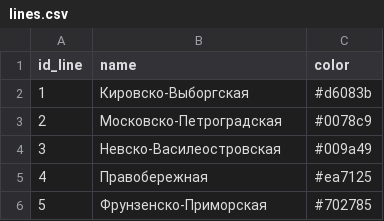
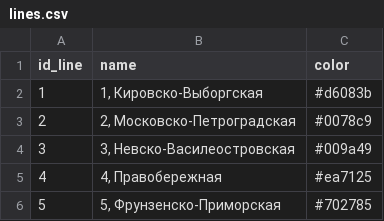
Before and after one commit to nextgis/metro4all, a CSV file: data/spb/lines.csv, drawn as a sheet.

Commit message:
nomera linij

```diff
--- a/data/spb/lines.csv
+++ b/data/spb/lines.csv
@@ -1,6 +1,6 @@
 id_line;name;color
-1;Кировско-Выборгская;#d6083b
-2;Московско-Петроградская;#0078c9
-3;Невско-Василеостровская;#009a49
-4;Правобережная;#ea7125
-5;Фрунзенско-Приморская;#702785
+1;1, Кировско-Выборгская;#d6083b
+2;2, Московско-Петроградская;#0078c9
+3;3, Невско-Василеостровская;#009a49
+4;4, Правобережная;#ea7125
+5;5, Фрунзенско-Приморская;#702785
```
